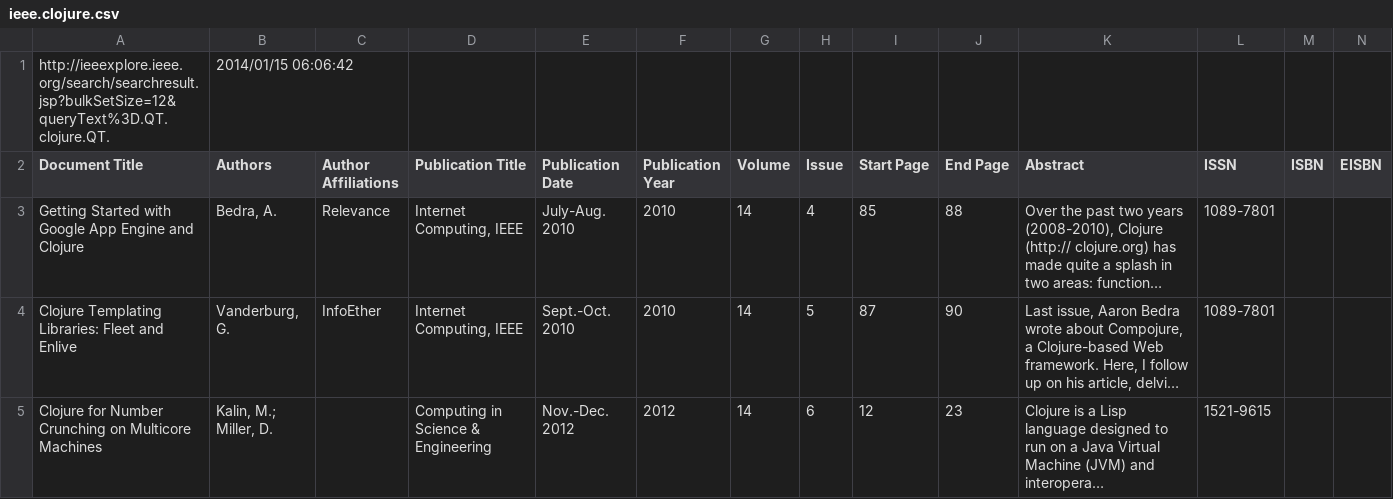
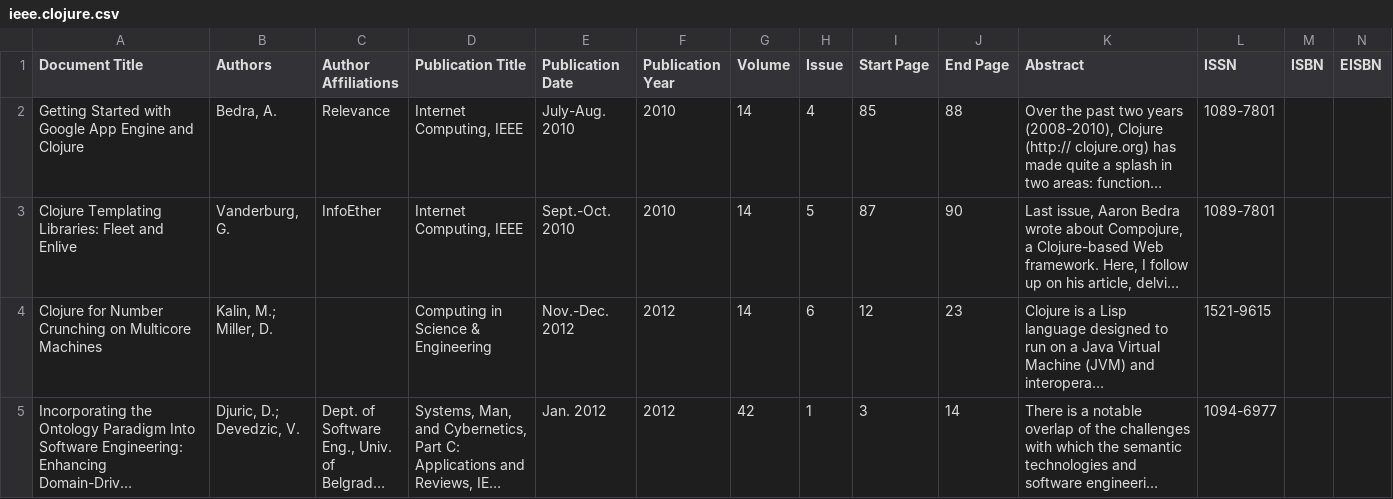
Before and after one commit to Sylvain-Frey/Systematic-Literature-Review, a CSV file: samples/ieee.clojure.csv, drawn as a sheet; only a part is shown; the shorter side is filled out with more unchanged rows; long unchanged cells end in …; rows hold the shown columns only; the diff names each change by its address in the sheet, - before the commit and + after, or states it on an @@ line.

```diff
--- a/samples/ieee.clojure.csv
+++ b/samples/ieee.clojure.csv
-row 1: http://ieeexplore.ieee.org/search/searchresult.jsp?bulkSetSize=12&queryText%3D.QT.clojure.QT. | 2014/01/15 06:06:42
```
Also changed, not shown: 4 other files.
